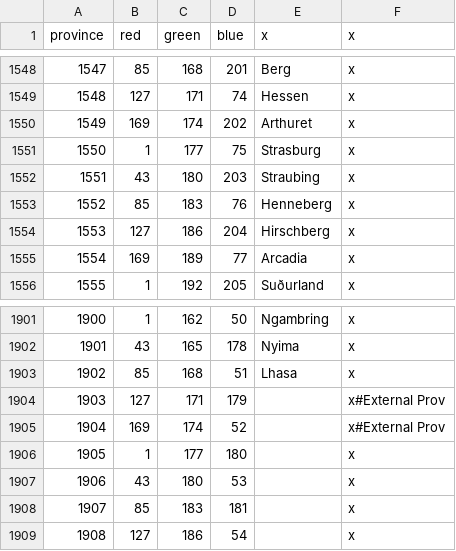
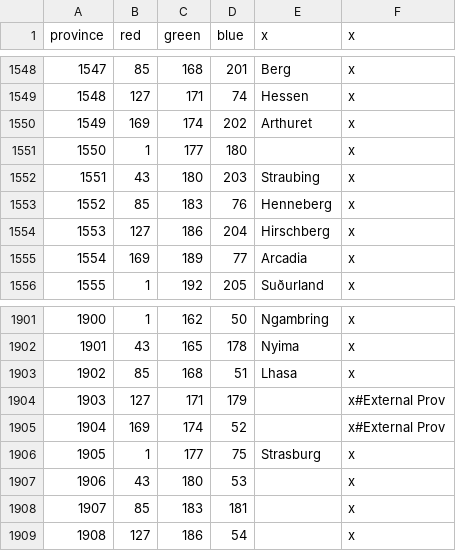
Before and after one commit to swf541/Gloria-Regni, a CSV file: Gloria Regni/map/definition.csv, drawn as a sheet; only a part is shown, gaps mark what is left out.

```diff
--- a/Gloria Regni/map/definition.csv
+++ b/Gloria Regni/map/definition.csv
@@ -1550,3 +1550,3 @@ province;red;green;blue;x;x
 1549;169;174;202;Arthuret;x
-1550;1;177;75;Strasburg;x
+1550;1;177;180;;x
 1551;43;180;203;Straubing;x
@@ -1905,3 +1905,3 @@ province;red;green;blue;x;x
 1904;169;174;52;;x#External Prov
-1905;1;177;180;;x
+1905;1;177;75;Strasburg;x
 1906;43;180;53;;x
```
Also changed, not shown: 37 other files.
